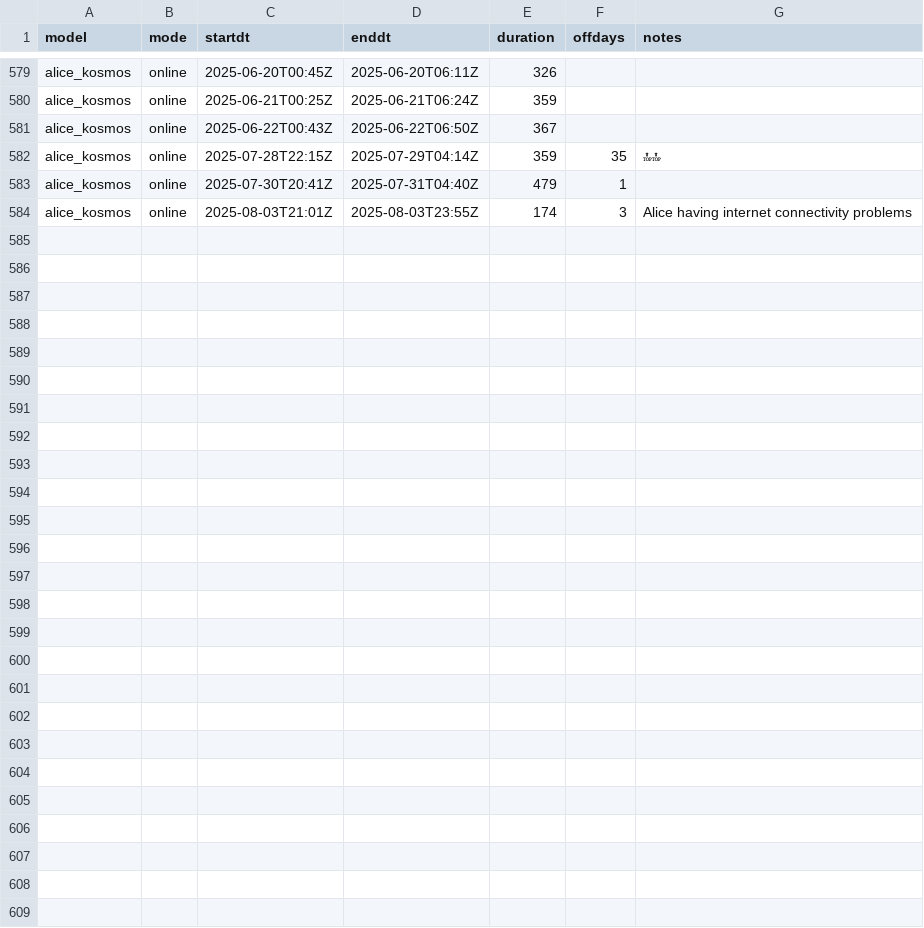
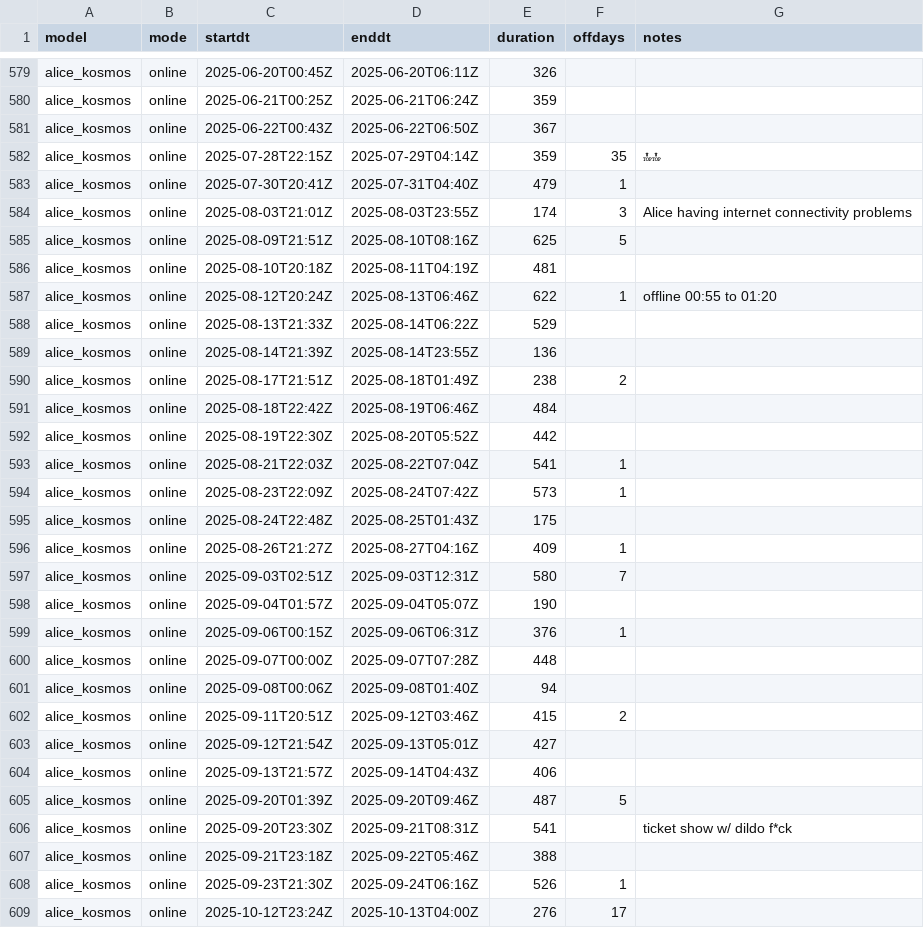
Before and after one commit to 0qr/0qr.github.io, a TSV file: kosmos/broadcasts.tsv, drawn as a sheet; only a part is shown, gaps mark what is left out; the diff names each change by its address in the sheet, - before the commit and + after, or states it on an @@ line.

Commit message:
kosmos update 2025-10-12

```diff
--- a/kosmos/broadcasts.tsv
+++ b/kosmos/broadcasts.tsv
+row 585: alice_kosmos | online | 2025-08-09T21:51Z | 2025-08-10T08:16Z | 625 | 5
+row 586: alice_kosmos | online | 2025-08-10T20:18Z | 2025-08-11T04:19Z | 481
+row 587: alice_kosmos | online | 2025-08-12T20:24Z | 2025-08-13T06:46Z | 622 | 1 | offline 00:55 to 01:20
+row 588: alice_kosmos | online | 2025-08-13T21:33Z | 2025-08-14T06:22Z | 529
+row 589: alice_kosmos | online | 2025-08-14T21:39Z | 2025-08-14T23:55Z | 136
+row 590: alice_kosmos | online | 2025-08-17T21:51Z | 2025-08-18T01:49Z | 238 | 2
+row 591: alice_kosmos | online | 2025-08-18T22:42Z | 2025-08-19T06:46Z | 484
+row 592: alice_kosmos | online | 2025-08-19T22:30Z | 2025-08-20T05:52Z | 442
+row 593: alice_kosmos | online | 2025-08-21T22:03Z | 2025-08-22T07:04Z | 541 | 1
+row 594: alice_kosmos | online | 2025-08-23T22:09Z | 2025-08-24T07:42Z | 573 | 1
+row 595: alice_kosmos | online | 2025-08-24T22:48Z | 2025-08-25T01:43Z | 175
+row 596: alice_kosmos | online | 2025-08-26T21:27Z | 2025-08-27T04:16Z | 409 | 1
+row 597: alice_kosmos | online | 2025-09-03T02:51Z | 2025-09-03T12:31Z | 580 | 7
+row 598: alice_kosmos | online | 2025-09-04T01:57Z | 2025-09-04T05:07Z | 190
+row 599: alice_kosmos | online | 2025-09-06T00:15Z | 2025-09-06T06:31Z | 376 | 1
+row 600: alice_kosmos | online | 2025-09-07T00:00Z | 2025-09-07T07:28Z | 448
+row 601: alice_kosmos | online | 2025-09-08T00:06Z | 2025-09-08T01:40Z | 94
+row 602: alice_kosmos | online | 2025-09-11T20:51Z | 2025-09-12T03:46Z | 415 | 2
+row 603: alice_kosmos | online | 2025-09-12T21:54Z | 2025-09-13T05:01Z | 427
+row 604: alice_kosmos | online | 2025-09-13T21:57Z | 2025-09-14T04:43Z | 406
+row 605: alice_kosmos | online | 2025-09-20T01:39Z | 2025-09-20T09:46Z | 487 | 5
+row 606: alice_kosmos | online | 2025-09-20T23:30Z | 2025-09-21T08:31Z | 541 |  | ticket show w/ dildo f*ck
+row 607: alice_kosmos | online | 2025-09-21T23:18Z | 2025-09-22T05:46Z | 388
+row 608: alice_kosmos | online | 2025-09-23T21:30Z | 2025-09-24T06:16Z | 526 | 1
+row 609: alice_kosmos | online | 2025-10-12T23:24Z | 2025-10-13T04:00Z | 276 | 17
```
Also changed, not shown: 1 other file.
